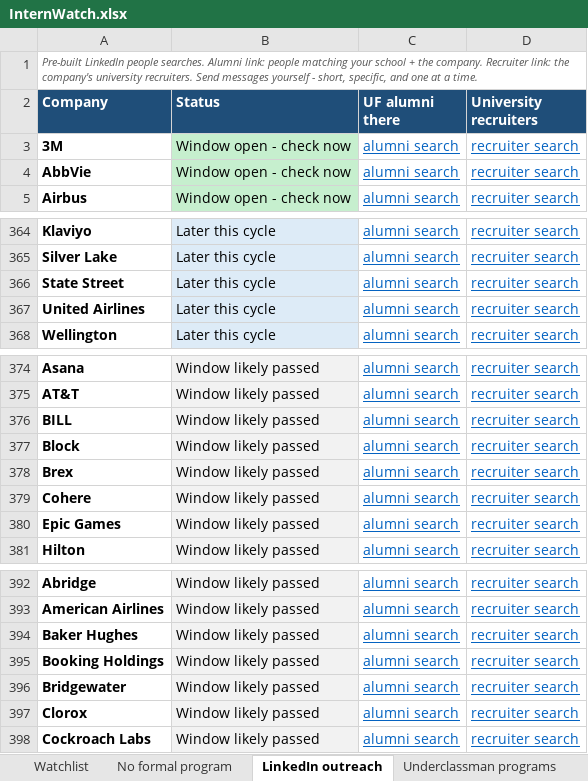
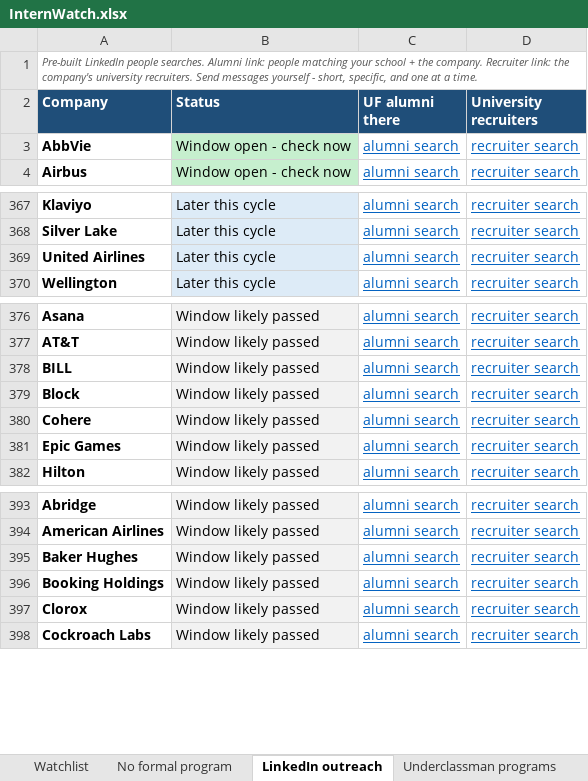
Before and after one commit to pranavrevuri/intern-watch, an Excel workbook: InternWatch.xlsx, sheet LinkedIn outreach, drawn as a sheet; only a part is shown, gaps mark what is left out; values as stored, in another font and other column widths than the file's, no borders; removed rows and columns are numbered as before the commit, all else as after; the diff covers the shown part only; the diff names each change by its address in the sheet, - before the commit and + after, or states it on an @@ line.

```diff
--- a/InternWatch.xlsx (sheet LinkedIn outreach)
+++ b/InternWatch.xlsx (sheet LinkedIn outreach)
@@ row 3 moved to row 206: 3M @@
-row 366: State Street | Later this cycle | alumni search | recruiter search
-row 378: Brex | Window likely passed | alumni search | recruiter search
-row 396: Bridgewater | Window likely passed | alumni search | recruiter search
```
Also changed, not shown: 4 added rows and 1 removed row elsewhere in this sheet, sheet Watchlist, sheet Underclassman programs, 1 other file.
